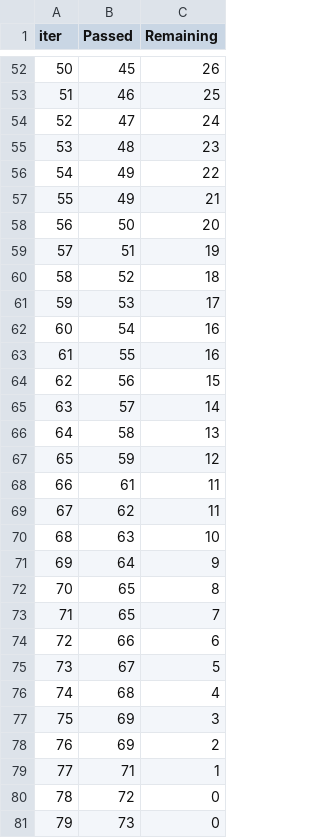
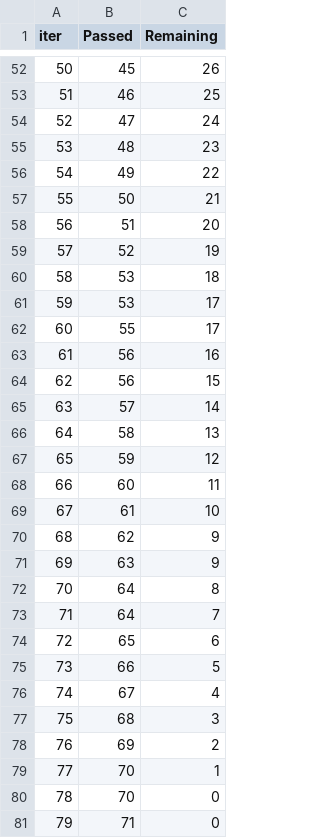
Before and after one commit to AaschitaReddyM/vector-ayu, a TSV file: catboost_info/time_left.tsv, drawn as a sheet; only a part is shown, gaps mark what is left out; the diff covers the shown part only.

```diff
--- a/catboost_info/time_left.tsv
+++ b/catboost_info/time_left.tsv
@@ -56,9 +56,9 @@ iter	Passed	Remaining
 54	49	22
-55	49	21
-56	50	20
-57	51	19
-58	52	18
+55	50	21
+56	51	20
+57	52	19
+58	53	18
 59	53	17
-60	54	16
-61	55	16
+60	55	17
+61	56	16
 62	56	15
@@ -67,15 +67,15 @@ iter	Passed	Remaining
 65	59	12
-66	61	11
-67	62	11
-68	63	10
-69	64	9
-70	65	8
-71	65	7
-72	66	6
-73	67	5
-74	68	4
-75	69	3
+66	60	11
+67	61	10
+68	62	9
+69	63	9
+70	64	8
+71	64	7
+72	65	6
+73	66	5
+74	67	4
+75	68	3
 76	69	2
-77	71	1
-78	72	0
-79	73	0
+77	70	1
+78	70	0
+79	71	0
```
Also changed, not shown: 80 edited cells elsewhere in this file, 9 other files.
